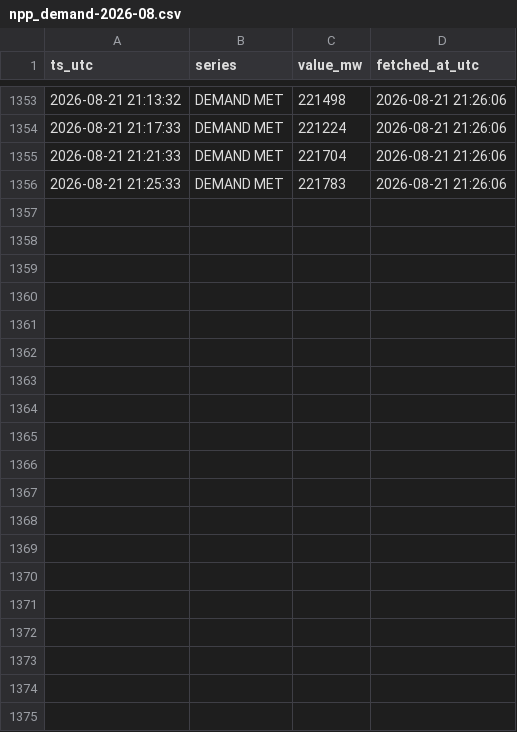
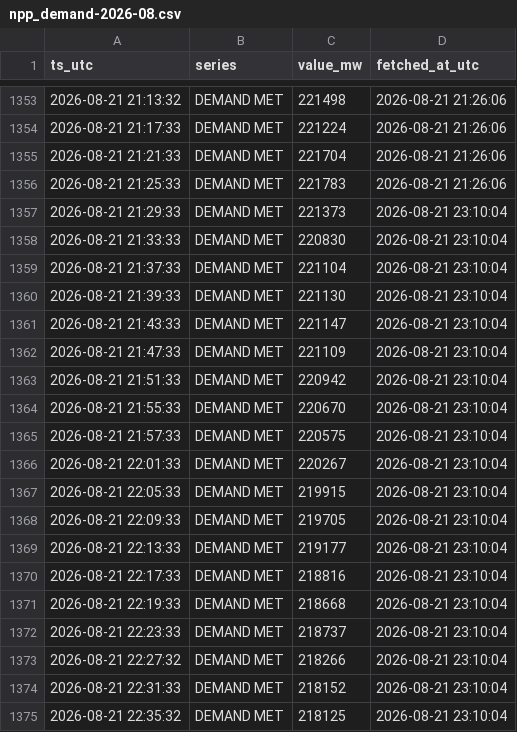
Before and after one commit to Amanthegoat007/FlexTrade, a CSV file: data/collected/npp_demand-2026-08.csv, drawn as a sheet; only a part is shown, gaps mark what is left out; the diff covers the shown part only; the diff names each change by its address in the sheet, - before the commit and + after, or states it on an @@ line.

Commit message:
collect 2026-08-21 23:15 UTC (2 ticks)

```diff
--- a/data/collected/npp_demand-2026-08.csv
+++ b/data/collected/npp_demand-2026-08.csv
+row 1357: 2026-08-21 21:29:33 | DEMAND MET | 221373 | 2026-08-21 23:10:04
+row 1358: 2026-08-21 21:33:33 | DEMAND MET | 220830 | 2026-08-21 23:10:04
+row 1359: 2026-08-21 21:37:33 | DEMAND MET | 221104 | 2026-08-21 23:10:04
+row 1360: 2026-08-21 21:39:33 | DEMAND MET | 221130 | 2026-08-21 23:10:04
+row 1361: 2026-08-21 21:43:33 | DEMAND MET | 221147 | 2026-08-21 23:10:04
+row 1362: 2026-08-21 21:47:33 | DEMAND MET | 221109 | 2026-08-21 23:10:04
+row 1363: 2026-08-21 21:51:33 | DEMAND MET | 220942 | 2026-08-21 23:10:04
+row 1364: 2026-08-21 21:55:33 | DEMAND MET | 220670 | 2026-08-21 23:10:04
+row 1365: 2026-08-21 21:57:33 | DEMAND MET | 220575 | 2026-08-21 23:10:04
+row 1366: 2026-08-21 22:01:33 | DEMAND MET | 220267 | 2026-08-21 23:10:04
+row 1367: 2026-08-21 22:05:33 | DEMAND MET | 219915 | 2026-08-21 23:10:04
+row 1368: 2026-08-21 22:09:33 | DEMAND MET | 219705 | 2026-08-21 23:10:04
+row 1369: 2026-08-21 22:13:33 | DEMAND MET | 219177 | 2026-08-21 23:10:04
+row 1370: 2026-08-21 22:17:33 | DEMAND MET | 218816 | 2026-08-21 23:10:04
+row 1371: 2026-08-21 22:19:33 | DEMAND MET | 218668 | 2026-08-21 23:10:04
+row 1372: 2026-08-21 22:23:33 | DEMAND MET | 218737 | 2026-08-21 23:10:04
+row 1373: 2026-08-21 22:27:32 | DEMAND MET | 218266 | 2026-08-21 23:10:04
+row 1374: 2026-08-21 22:31:33 | DEMAND MET | 218152 | 2026-08-21 23:10:04
+row 1375: 2026-08-21 22:35:32 | DEMAND MET | 218125 | 2026-08-21 23:10:04
```
Also changed, not shown: 9 added rows elsewhere in this file, 1 other file.
